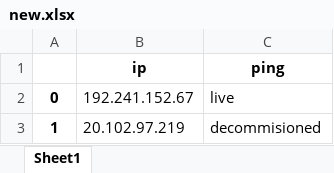
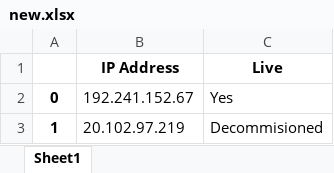
Before and after one commit to jackkweyunga/ping-review, an Excel workbook: new.xlsx, sheet Sheet1, drawn as a sheet; values as stored, in another font and other column widths than the file's, no borders; removed rows and columns are numbered as before the commit, all else as after; the diff names each change by its address in the sheet, - before the commit and + after, or states it on an @@ line.

```diff
--- a/new.xlsx (sheet Sheet1)
+++ b/new.xlsx (sheet Sheet1)
-row 1:  | ip | ping
+row 1:  | IP Address | Live
-C2: live
+C2: Yes
-C3: decommisioned
+C3: Decommisioned
```
Also changed, not shown: ips.xlsx, 1 other file.
